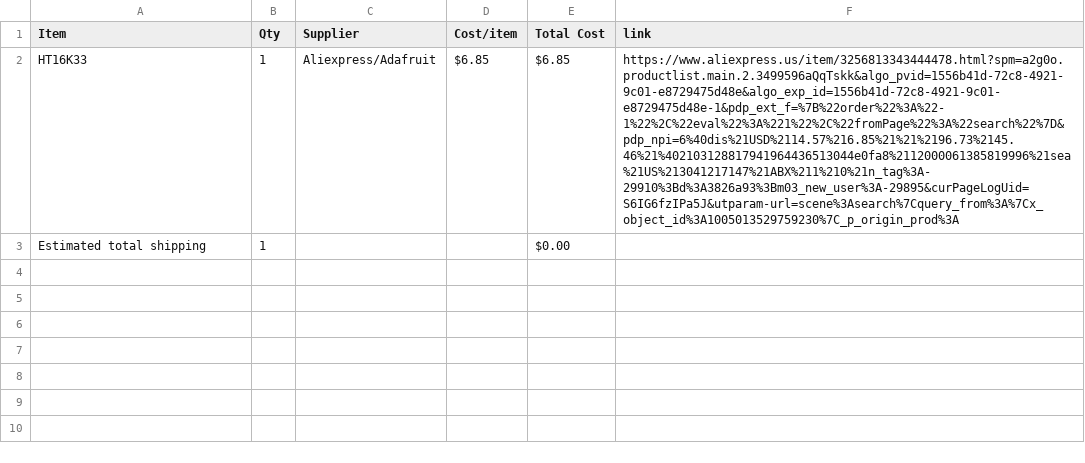
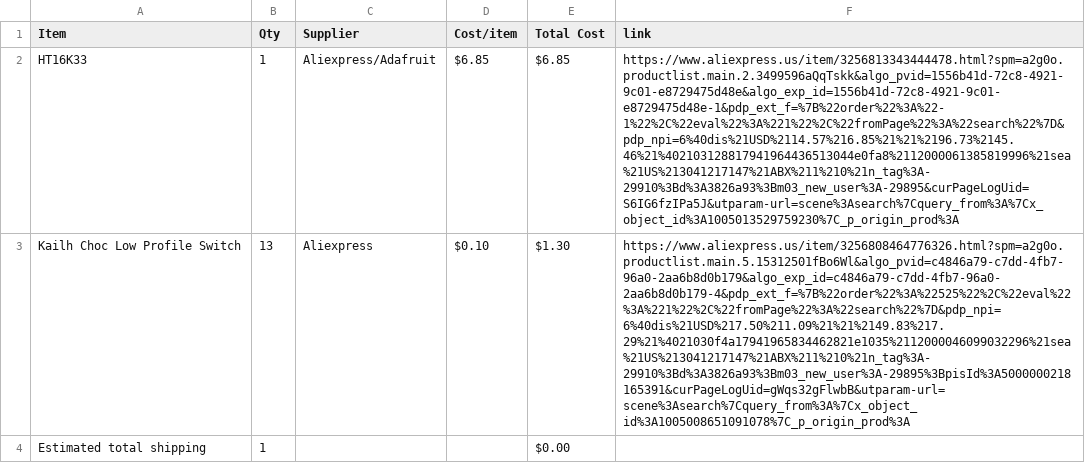
Before and after one commit to 1-BallStudios/dRoller, a CSV file: BOM.csv, drawn as a sheet; the diff names each change by its address in the sheet, - before the commit and + after, or states it on an @@ line.

Commit message:
Sync dRoller from Half Life

```diff
--- a/BOM.csv
+++ b/BOM.csv
+row 3: Kailh Choc Low Profile Switch | 13 | Aliexpress | $0.10 | $1.30 | https://www.aliexpress.us/item/3256808464776326.html?spm=a2g0o.productlist.main.5.15312501fBo6Wl&algo_pvid=c4846a79-c7dd-4fb7-96a0-2aa6b8d0b179&algo_exp_id=c4846a79-c7dd-4fb7-96a0-2aa6b8d0b179-4&pdp_ext_f=%7B%22order%22%3A%22525%22%2C%22eval%22%3A%221%22%2C%22fromPage%22%3A%22search%22%7D&pdp_npi=6%40dis%21USD%217.50%211.09%21%21%2149.83%217.29%21%4021030f4a17941965834462821e1035%2112000046099032296%21sea%21US%213041217147%21ABX%211%210%21n_tag%3A-29910%3Bd%3A3826a93%3Bm03_new_user%3A-29895%3BpisId%3A5000000218165391&curPageLogUid=gWqs32gFlwbB&utparam-url=scene%3Asearch%7Cquery_from%3A%7Cx_object_id%3A1005008651091078%7C_p_origin_prod%3A
```
